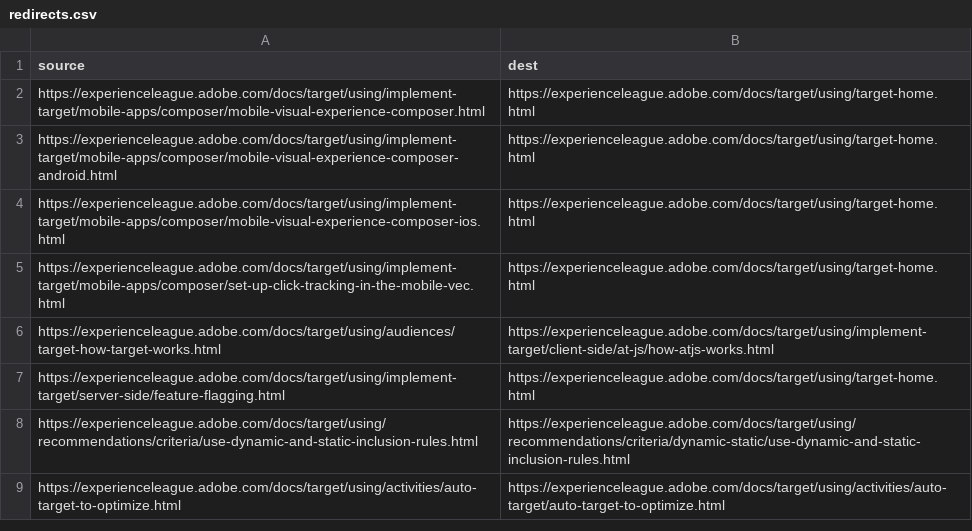
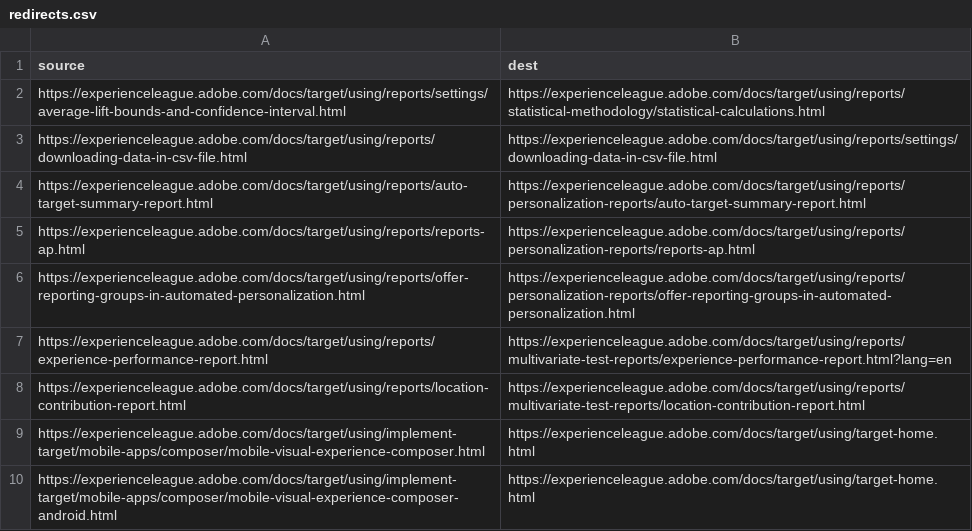
Before and after one commit to raya77/target.en, a CSV file: redirects.csv, drawn as a sheet; only a part is shown; the shorter side is filled out with more unchanged rows; the diff names each change by its address in the sheet, - before the commit and + after, or states it on an @@ line.

Commit message:
Update redirects.csv

```diff
--- a/redirects.csv
+++ b/redirects.csv
+row 2: https://experienceleague.adobe.com/docs/target/using/reports/settings/average-lift-bounds-and-confidence-interval.html | https://experienceleague.adobe.com/docs/target/using/reports/statistical-methodology/statistical-calculations.html
+row 3: https://experienceleague.adobe.com/docs/target/using/reports/downloading-data-in-csv-file.html | https://experienceleague.adobe.com/docs/target/using/reports/settings/downloading-data-in-csv-file.html
+row 4: https://experienceleague.adobe.com/docs/target/using/reports/auto-target-summary-report.html | https://experienceleague.adobe.com/docs/target/using/reports/personalization-reports/auto-target-summary-report.html
+row 5: https://experienceleague.adobe.com/docs/target/using/reports/reports-ap.html | https://experienceleague.adobe.com/docs/target/using/reports/personalization-reports/reports-ap.html
+row 6: https://experienceleague.adobe.com/docs/target/using/reports/offer-reporting-groups-in-automated-personalization.html | https://experienceleague.adobe.com/docs/target/using/reports/personalization-reports/offer-reporting-groups-in-automated-personalization.html
+row 7: https://experienceleague.adobe.com/docs/target/using/reports/experience-performance-report.html | https://experienceleague.adobe.com/docs/target/using/reports/multivariate-test-reports/experience-performance-report.html?lang=en
+row 8: https://experienceleague.adobe.com/docs/target/using/reports/location-contribution-report.html | https://experienceleague.adobe.com/docs/target/using/reports/multivariate-test-reports/location-contribution-report.html
```
